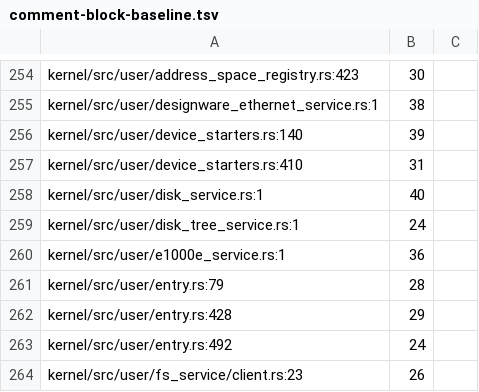
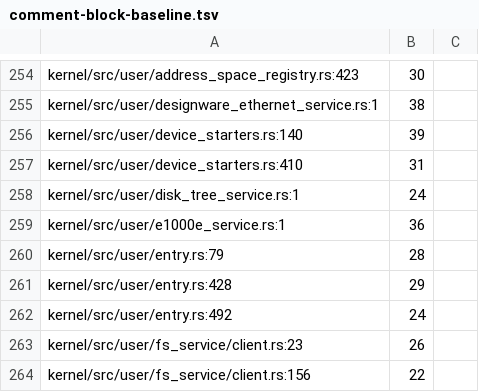
Before and after one commit to nifeos/nife, a TSV file: design/comment-block-baseline.tsv, drawn as a sheet; only a part is shown, gaps mark what is left out; the shorter side is filled out with more unchanged rows; the diff names each change by its address in the sheet, - before the commit and + after, or states it on an @@ line.

```diff
--- a/design/comment-block-baseline.tsv
+++ b/design/comment-block-baseline.tsv
-row 258: kernel/src/user/disk_service.rs:1 | 40
```
Also changed, not shown: 2 other files.
